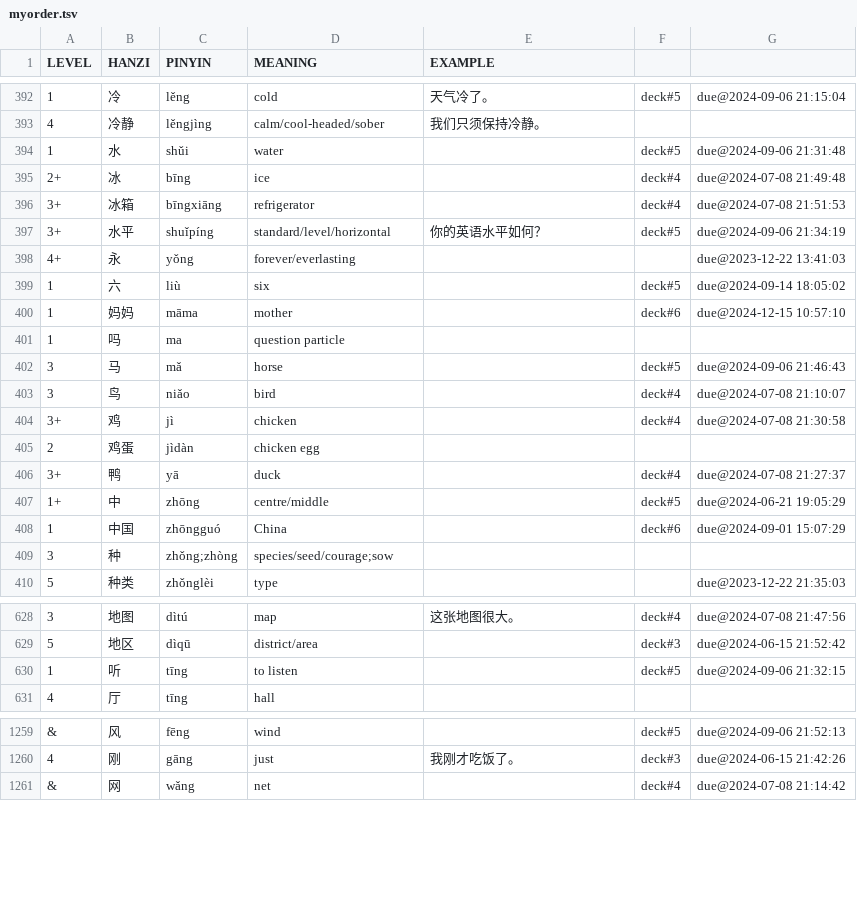
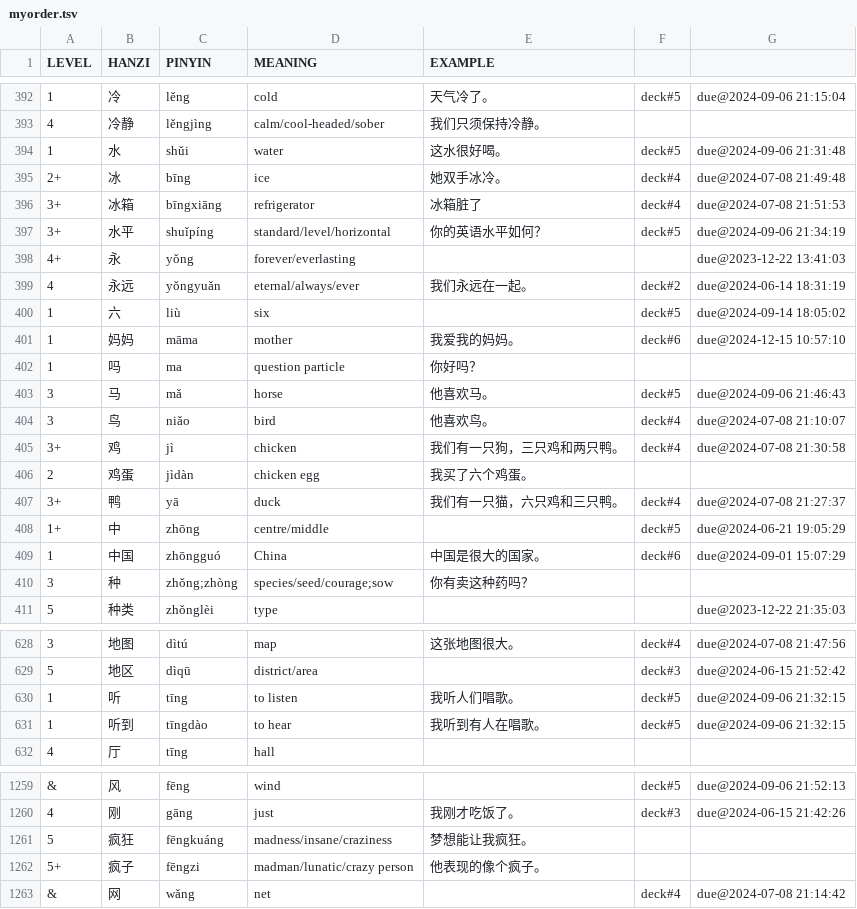
Before and after one commit to proycon/vocadata, a TSV file: zh/myorder.tsv, drawn as a sheet; only a part is shown, gaps mark what is left out; the diff covers the shown part only.

Commit message:
more examples

```diff
--- a/zh/myorder.tsv
+++ b/zh/myorder.tsv
@@ -393,18 +393,19 @@ LEVEL	HANZI	PINYIN	MEANING	EXAMPLE
 4	冷静	lěngjìng	calm/cool-headed/sober	我们只须保持冷静。		
-1	水	shǔi	water		deck#5	due@2024-09-06 21:31:48
-2+	冰	bīng	ice		deck#4	due@2024-07-08 21:49:48
-3+	冰箱	bīngxiāng	refrigerator		deck#4	due@2024-07-08 21:51:53
+1	水	shǔi	water	这水很好喝。	deck#5	due@2024-09-06 21:31:48
+2+	冰	bīng	ice	她双手冰冷。	deck#4	due@2024-07-08 21:49:48
+3+	冰箱	bīngxiāng	refrigerator	冰箱脏了	deck#4	due@2024-07-08 21:51:53
 3+	水平	shuǐpíng	standard/level/horizontal	你的英语水平如何？	deck#5	due@2024-09-06 21:34:19
 4+	永	yǒng	forever/everlasting			due@2023-12-22 13:41:03
+4	永远	yǒngyuǎn	eternal/always/ever	我们永远在一起。	deck#2	due@2024-06-14 18:31:19
 1	六	liù	six		deck#5	due@2024-09-14 18:05:02
-1	妈妈	māma	mother		deck#6	due@2024-12-15 10:57:10
-1	吗	ma	question particle			
-3	马	mǎ	horse		deck#5	due@2024-09-06 21:46:43
-3	鸟	niǎo	bird		deck#4	due@2024-07-08 21:10:07
-3+	鸡	jì	chicken		deck#4	due@2024-07-08 21:30:58
-2	鸡蛋	jìdàn	chicken egg			
-3+	鸭	yā	duck		deck#4	due@2024-07-08 21:27:37
+1	妈妈	māma	mother	我爱我的妈妈。	deck#6	due@2024-12-15 10:57:10
+1	吗	ma	question particle	你好吗？		
+3	马	mǎ	horse	他喜欢马。	deck#5	due@2024-09-06 21:46:43
+3	鸟	niǎo	bird	他喜欢鸟。	deck#4	due@2024-07-08 21:10:07
+3+	鸡	jì	chicken	我们有一只狗，三只鸡和两只鸭。	deck#4	due@2024-07-08 21:30:58
+2	鸡蛋	jìdàn	chicken egg	我买了六个鸡蛋。		
+3+	鸭	yā	duck	我们有一只猫，六只鸡和三只鸭。	deck#4	due@2024-07-08 21:27:37
 1+	中	zhōng	centre/middle		deck#5	due@2024-06-21 19:05:29
-1	中国	zhōngguó	China		deck#6	due@2024-09-01 15:07:29
-3	种	zhǒng;zhòng	species/seed/courage;sow			
+1	中国	zhōngguó	China	中国是很大的国家。	deck#6	due@2024-09-01 15:07:29
+3	种	zhǒng;zhòng	species/seed/courage;sow	你有卖这种药吗？		
 5	种类	zhǒnglèi	type			due@2023-12-22 21:35:03
@@ -629,3 +629,4 @@ LEVEL	HANZI	PINYIN	MEANING	EXAMPLE
 5	地区	dìqū	district/area		deck#3	due@2024-06-15 21:52:42
-1	听	tīng	to listen		deck#5	due@2024-09-06 21:32:15
+1	听	tīng	to listen	我听人们唱歌。	deck#5	due@2024-09-06 21:32:15
+1	听到	tīngdào	to hear	我听到有人在唱歌。	deck#5	due@2024-09-06 21:32:15
 4	厅	tīng	hall			
@@ -1260,2 +1260,4 @@ LEVEL	HANZI	PINYIN	MEANING	EXAMPLE
 4	刚	gāng	just	我刚才吃饭了。	deck#3	due@2024-06-15 21:42:26
+5	疯狂	fēngkuáng	madness/insane/craziness	梦想能让我疯狂。
+5+	疯子	fēngzi	madman/lunatic/crazy person	他表现的像个疯子。
 &	网	wǎng	net		deck#4	due@2024-07-08 21:14:42
```
Also changed, not shown: 1 removed row and 107 edited cells elsewhere in this file.
